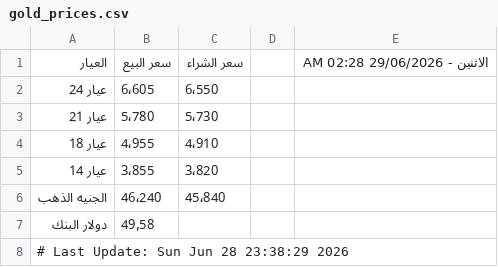
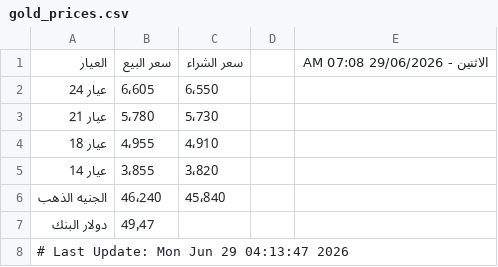
Before and after one commit to abodaapp-hash/-update_gold_prices.py, a CSV file: data/gold_prices.csv, drawn as a sheet.

```diff
--- a/data/gold_prices.csv
+++ b/data/gold_prices.csv
@@ -1,2 +1,2 @@
-العيار,سعر البيع,سعر الشراء,,الاثنين - 29/06/2026 02:28 AM
+العيار,سعر البيع,سعر الشراء,,الاثنين - 29/06/2026 07:08 AM
 عيار 24,6٬605,6٬550,,
@@ -6,3 +6,3 @@
 الجنيه الذهب,46٬240,45٬840,,
-دولار البنك,49٫58,,,
-# Last Update: Sun Jun 28 23:38:29 2026
+دولار البنك,49٫47,,,
+# Last Update: Mon Jun 29 04:13:47 2026
```
